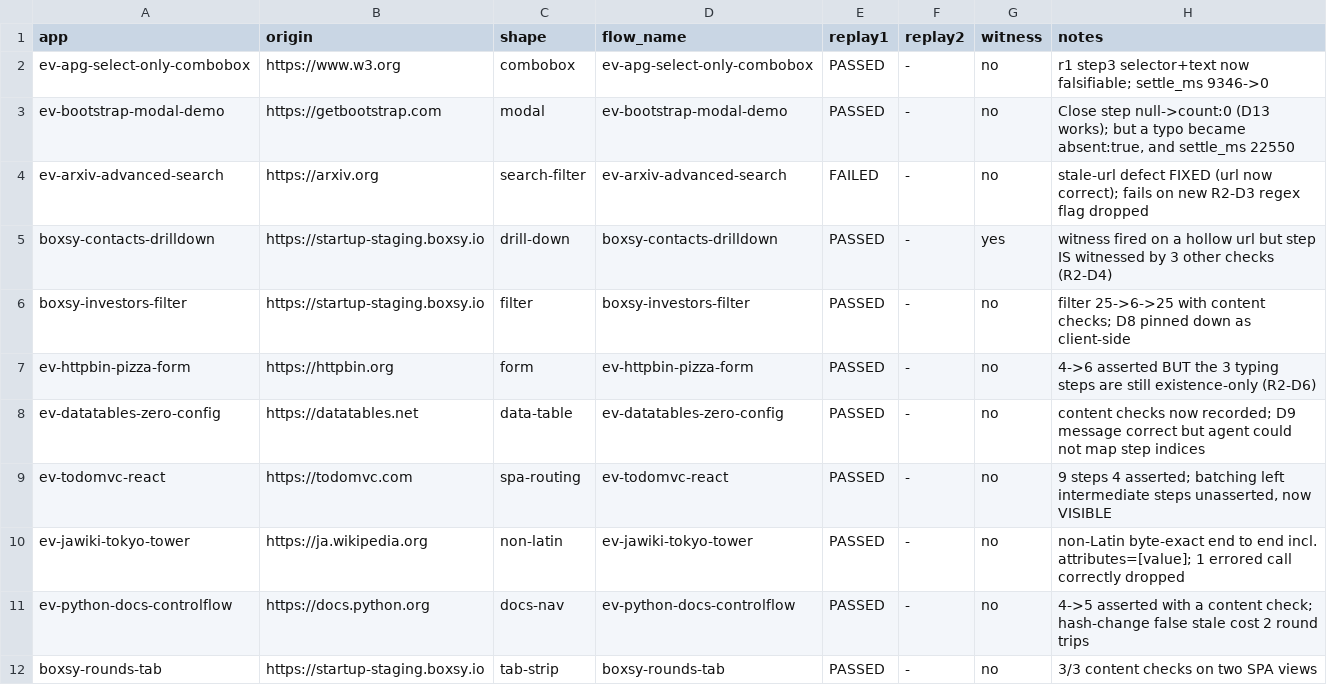
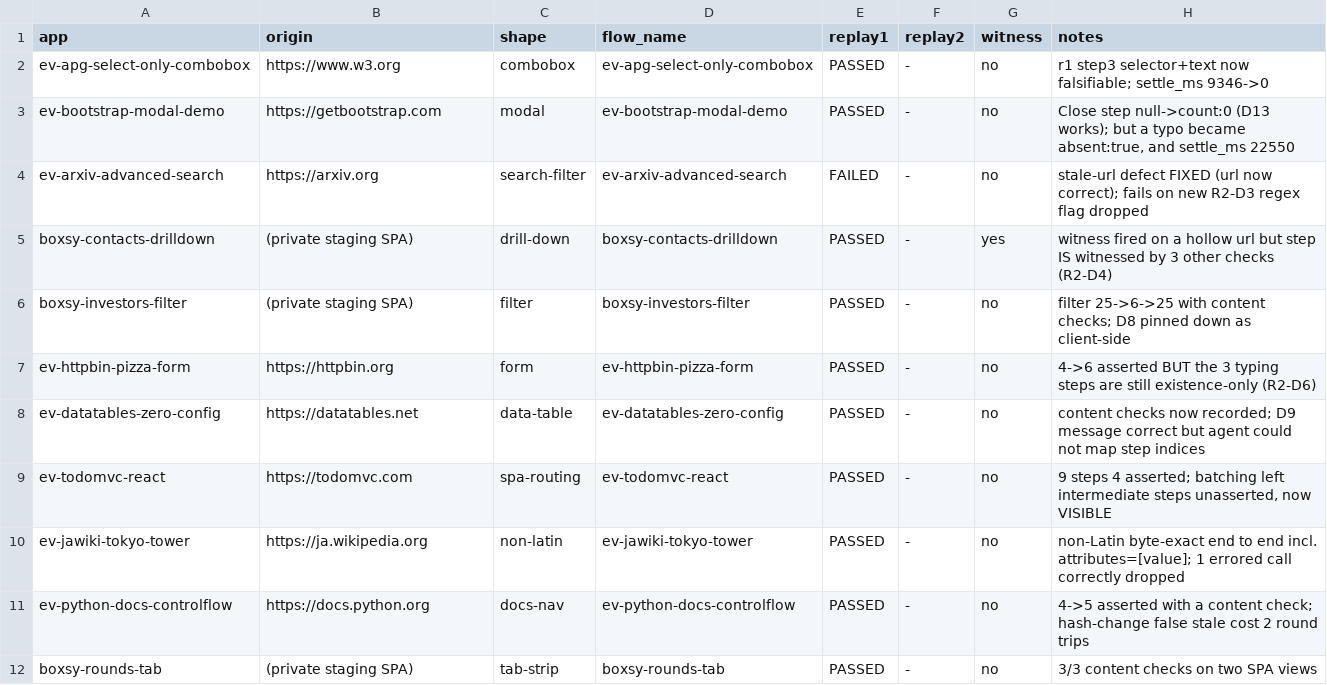
Before and after one commit to AryanGurav106/ChromeBridge, a TSV file: tools/bench_flows/runs2.tsv, drawn as a sheet.

```diff
--- a/tools/bench_flows/runs2.tsv
+++ b/tools/bench_flows/runs2.tsv
@@ -4,4 +4,4 @@ ev-bootstrap-modal-demo	https://getbootstrap.com	modal	ev-bootstrap-modal-demo	P
 ev-arxiv-advanced-search	https://arxiv.org	search-filter	ev-arxiv-advanced-search	FAILED	-	no	stale-url defect FIXED (url now correct); fails on new R2-D3 regex flag dropped
-boxsy-contacts-drilldown	https://startup-staging.boxsy.io	drill-down	boxsy-contacts-drilldown	PASSED	-	yes	witness fired on a hollow url but step IS witnessed by 3 other checks (R2-D4)
-boxsy-investors-filter	https://startup-staging.boxsy.io	filter	boxsy-investors-filter	PASSED	-	no	filter 25->6->25 with content checks; D8 pinned down as client-side
+boxsy-contacts-drilldown	(private staging SPA)	drill-down	boxsy-contacts-drilldown	PASSED	-	yes	witness fired on a hollow url but step IS witnessed by 3 other checks (R2-D4)
+boxsy-investors-filter	(private staging SPA)	filter	boxsy-investors-filter	PASSED	-	no	filter 25->6->25 with content checks; D8 pinned down as client-side
 ev-httpbin-pizza-form	https://httpbin.org	form	ev-httpbin-pizza-form	PASSED	-	no	4->6 asserted BUT the 3 typing steps are still existence-only (R2-D6)
@@ -11,2 +11,2 @@ ev-jawiki-tokyo-tower	https://ja.wikipedia.org	non-latin	ev-jawiki-tokyo-tower	P
 ev-python-docs-controlflow	https://docs.python.org	docs-nav	ev-python-docs-controlflow	PASSED	-	no	4->5 asserted with a content check; hash-change false stale cost 2 round trips
-boxsy-rounds-tab	https://startup-staging.boxsy.io	tab-strip	boxsy-rounds-tab	PASSED	-	no	3/3 content checks on two SPA views
+boxsy-rounds-tab	(private staging SPA)	tab-strip	boxsy-rounds-tab	PASSED	-	no	3/3 content checks on two SPA views
```
Also changed, not shown: 6 other files.
